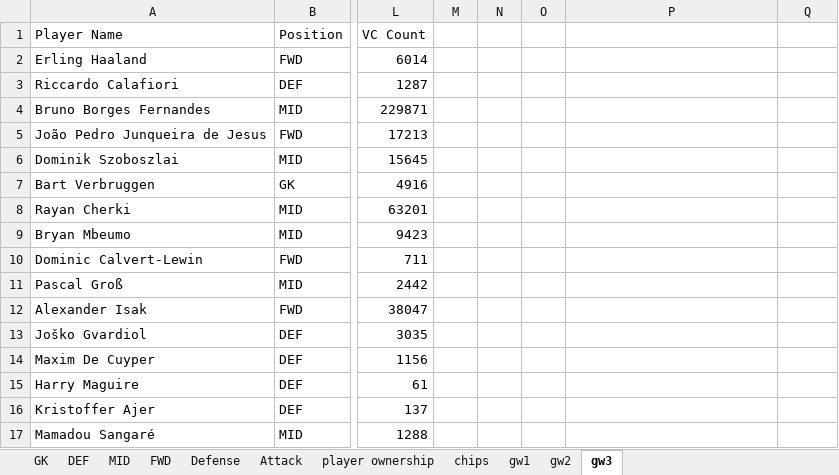
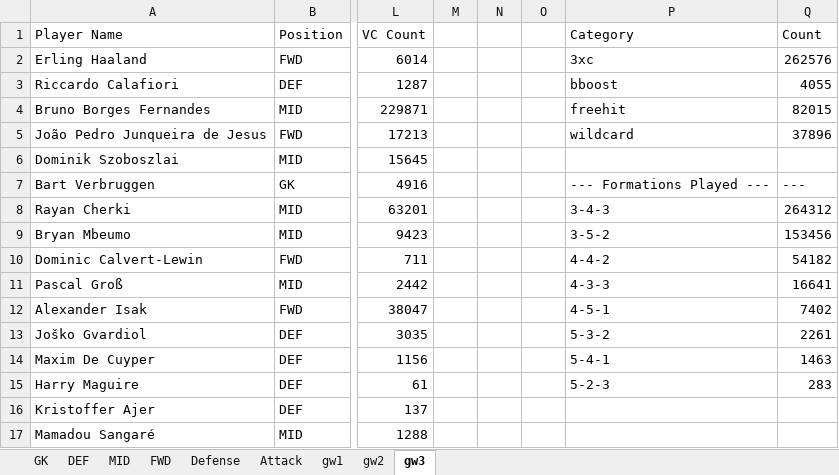
Before and after one commit to nidmat/fpl, an Excel workbook: fpl_stats.xlsx, sheet gw3, drawn as a sheet; only a part is shown, gaps mark what is left out; values as stored, in another font and other column widths than the file's, no borders; charts and pictures not drawn; the diff names each change by its address in the sheet, - before the commit and + after, or states it on an @@ line.

```diff
--- a/fpl_stats.xlsx (sheet gw3)
+++ b/fpl_stats.xlsx (sheet gw3)
-sheet tab: player ownership
-sheet tab: chips
-P1: (empty)
+P1: Category
-Q1: (empty)
+Q1: Count
-P2 (Category): (empty)
+P2 (Category): 3xc
-Q2 (Count): (empty)
+Q2 (Count): 262576
-P3 (Category): (empty)
+P3 (Category): bboost
-Q3 (Count): (empty)
+Q3 (Count): 4055
-P4 (Category): (empty)
+P4 (Category): freehit
-Q4 (Count): (empty)
+Q4 (Count): 82015
-P5 (Category): (empty)
+P5 (Category): wildcard
-Q5 (Count): (empty)
+Q5 (Count): 37896
-P7 (Category): (empty)
+P7 (Category): --- Formations Played ---
-Q7 (Count): (empty)
+Q7 (Count): ---
-P8 (Category): (empty)
+P8 (Category): 3-4-3
-Q8 (Count): (empty)
+Q8 (Count): 264312
-P9 (Category): (empty)
+P9 (Category): 3-5-2
-Q9 (Count): (empty)
+Q9 (Count): 153456
-P10 (Category): (empty)
+P10 (Category): 4-4-2
-Q10 (Count): (empty)
+Q10 (Count): 54182
-P11 (Category): (empty)
+P11 (Category): 4-3-3
-Q11 (Count): (empty)
+Q11 (Count): 16641
-P12 (Category): (empty)
+P12 (Category): 4-5-1
-Q12 (Count): (empty)
+Q12 (Count): 7402
-P13 (Category): (empty)
+P13 (Category): 5-3-2
-Q13 (Count): (empty)
+Q13 (Count): 2261
-P14 (Category): (empty)
+P14 (Category): 5-4-1
-Q14 (Count): (empty)
+Q14 (Count): 1463
-P15 (Category): (empty)
+P15 (Category): 5-2-3
-Q15 (Count): (empty)
+Q15 (Count): 283
```
Also changed, not shown: sheet gw2, sheet gw1, sheet FWD, sheet Attack, sheet Defense, sheet MID, 2 more sheets, charts or pictures.
